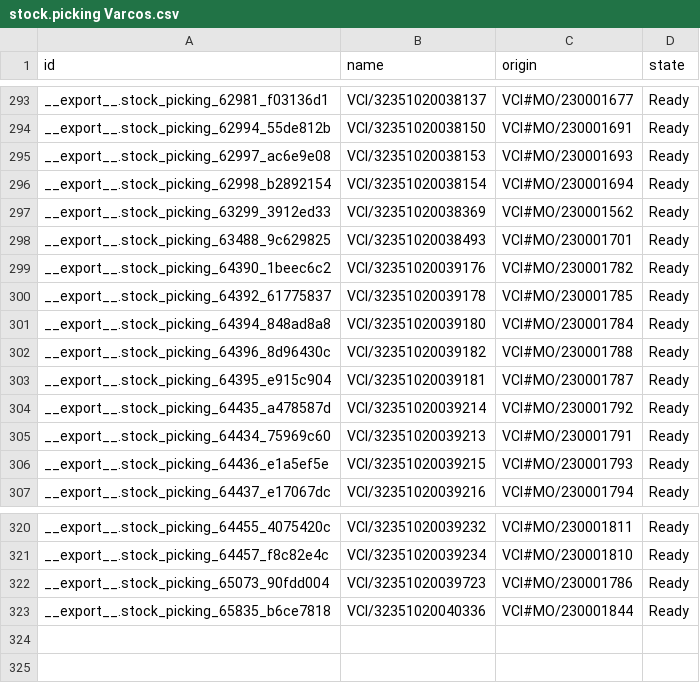
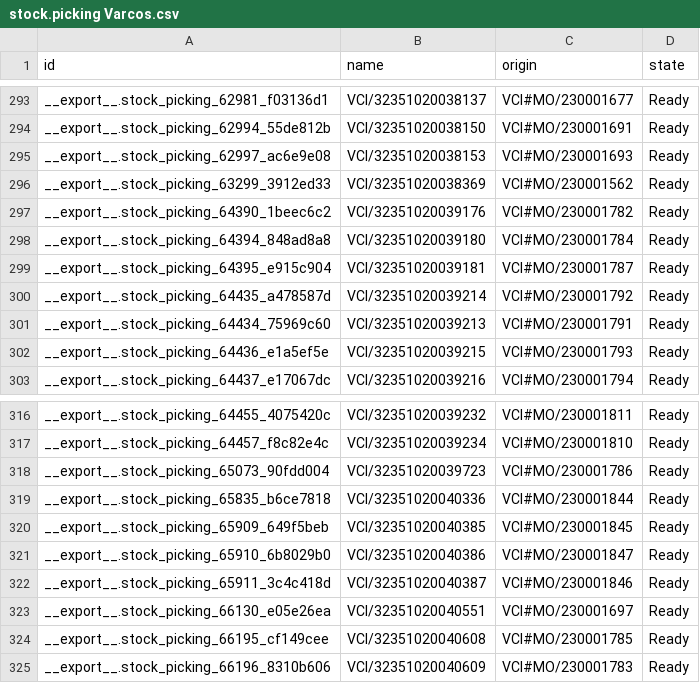
Before and after one commit to adminppl/Files, a CSV file: PARAGON/MO/stock.picking Varcos.csv, drawn as a sheet; only a part is shown, gaps mark what is left out.

```diff
--- a/PARAGON/MO/stock.picking Varcos.csv
+++ b/PARAGON/MO/stock.picking Varcos.csv
@@ -295,9 +295,5 @@
 "__export__.stock_picking_62997_ac6e9e08","VCI/32351020038153","VCI#MO/230001693","Ready"
-"__export__.stock_picking_62998_b2892154","VCI/32351020038154","VCI#MO/230001694","Ready"
 "__export__.stock_picking_63299_3912ed33","VCI/32351020038369","VCI#MO/230001562","Ready"
-"__export__.stock_picking_63488_9c629825","VCI/32351020038493","VCI#MO/230001701","Ready"
 "__export__.stock_picking_64390_1beec6c2","VCI/32351020039176","VCI#MO/230001782","Ready"
-"__export__.stock_picking_64392_61775837","VCI/32351020039178","VCI#MO/230001785","Ready"
 "__export__.stock_picking_64394_848ad8a8","VCI/32351020039180","VCI#MO/230001784","Ready"
-"__export__.stock_picking_64396_8d96430c","VCI/32351020039182","VCI#MO/230001788","Ready"
 "__export__.stock_picking_64395_e915c904","VCI/32351020039181","VCI#MO/230001787","Ready"
@@ -323 +319,7 @@
 "__export__.stock_picking_65835_b6ce7818","VCI/32351020040336","VCI#MO/230001844","Ready"
+"__export__.stock_picking_65909_649f5beb","VCI/32351020040385","VCI#MO/230001845","Ready"
+"__export__.stock_picking_65910_6b8029b0","VCI/32351020040386","VCI#MO/230001847","Ready"
+"__export__.stock_picking_65911_3c4c418d","VCI/32351020040387","VCI#MO/230001846","Ready"
+"__export__.stock_picking_66130_e05e26ea","VCI/32351020040551","VCI#MO/230001697","Ready"
+"__export__.stock_picking_66195_cf149cee","VCI/32351020040608","VCI#MO/230001785","Ready"
+"__export__.stock_picking_66196_8310b606","VCI/32351020040609","VCI#MO/230001783","Ready"
```
Also changed, not shown: PARAGON/MO/mfg.snfg.line.csv, PARAGON/MO/ptimfg.snfg.line.csv, 2 other files.
